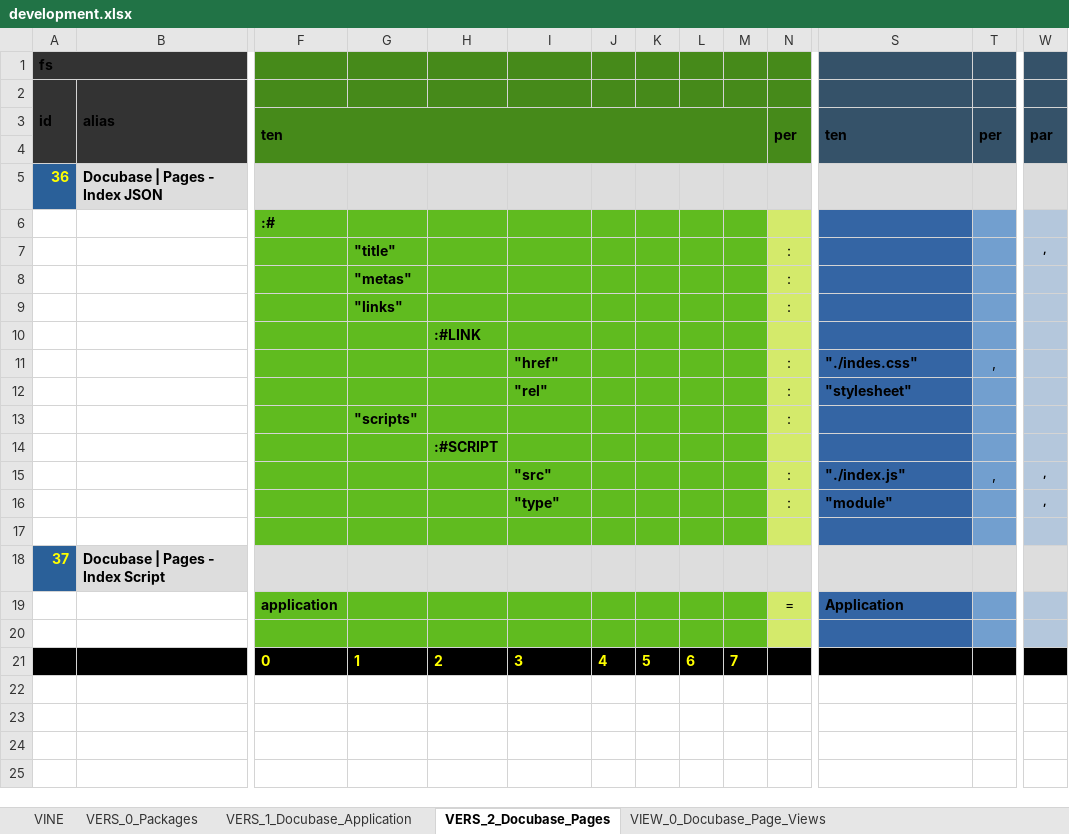
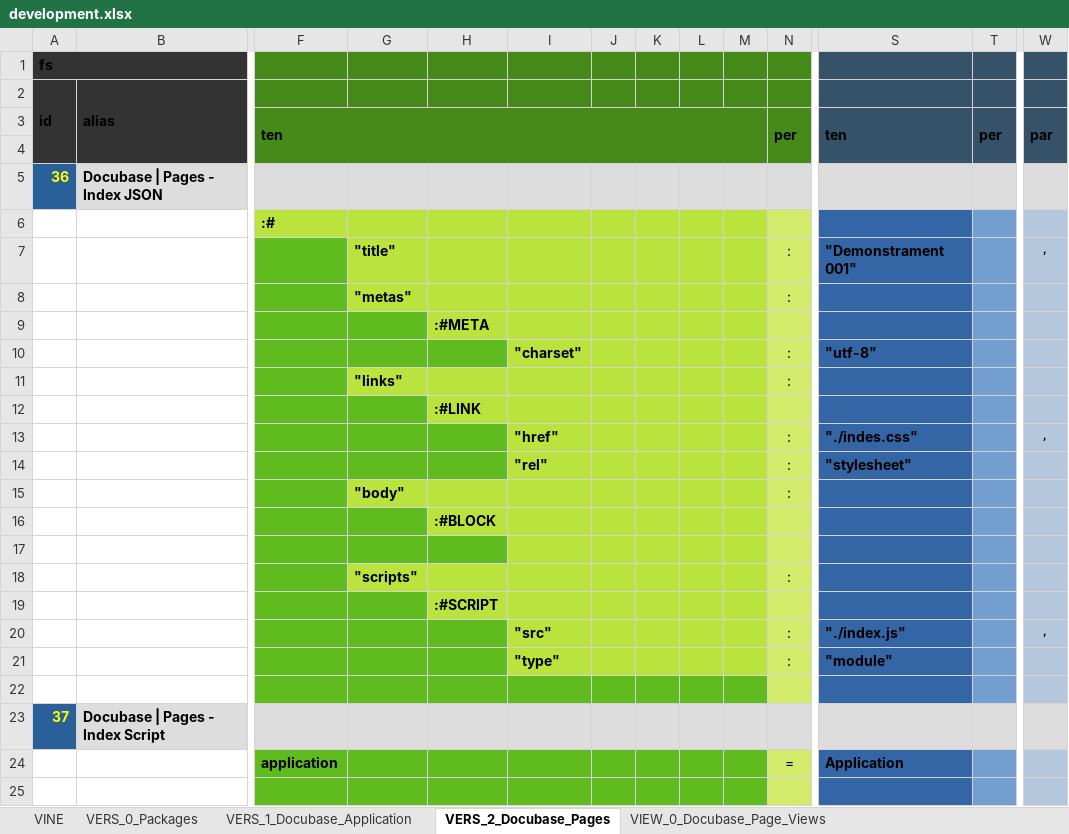
Before and after one commit to thomaspatrickwelborn/Digital-Flux-Capacitor, an Excel workbook: demonstrament/projects/001/development.xlsx, sheet VERS_2_Docubase_Pages, drawn as a sheet; only a part is shown, gaps mark what is left out; the shorter side is filled out with more unchanged rows; values as stored, in another font and other column widths than the file's, no borders; addresses are those after the commit; rows hold the shown columns only; the diff names each change by its address in the sheet, - before the commit and + after, or states it on an @@ line.

```diff
--- a/demonstrament/projects/001/development.xlsx (sheet VERS_2_Docubase_Pages)
+++ b/demonstrament/projects/001/development.xlsx (sheet VERS_2_Docubase_Pages)
-F6:M6 fill: #60BB1F
+F6:M6 fill: #BBE33D
-G7:M8 fill: #60BB1F
+G7:M8 fill: #BBE33D
-S7: (empty)
+S7: "Demonstrament 001"
+row 9:  |  |  |  | :#META
+row 10:  |  |  |  |  | "charset" |  |  |  |  | : | "utf-8"
-G11:M11 fill: #60BB1F
+G11:M11 fill: #BBE33D
-H12:M12 fill: #60BB1F
+H12:M12 fill: #BBE33D
-I13:M14 fill: #60BB1F
+I13:M14 fill: #BBE33D
-T13: ,
+T13: (empty)
-W13: (empty)
+W13: ,
+row 15:  |  |  | "body" |  |  |  |  |  |  | :
+row 16:  |  |  |  | :#BLOCK
+row 17: (empty)
-G18:M18 fill: #60BB1F
+G18:M18 fill: #BBE33D
-H19:M19 fill: #60BB1F
+H19:M19 fill: #BBE33D
-I20:M21 fill: #60BB1F
+I20:M21 fill: #BBE33D
-T20: ,
+T20: (empty)
-W21: ,
+W21: (empty)
```
Also changed, not shown: sheet VINE, sheet VIEW_0_Docubase_Page_Views, 11 other files.
